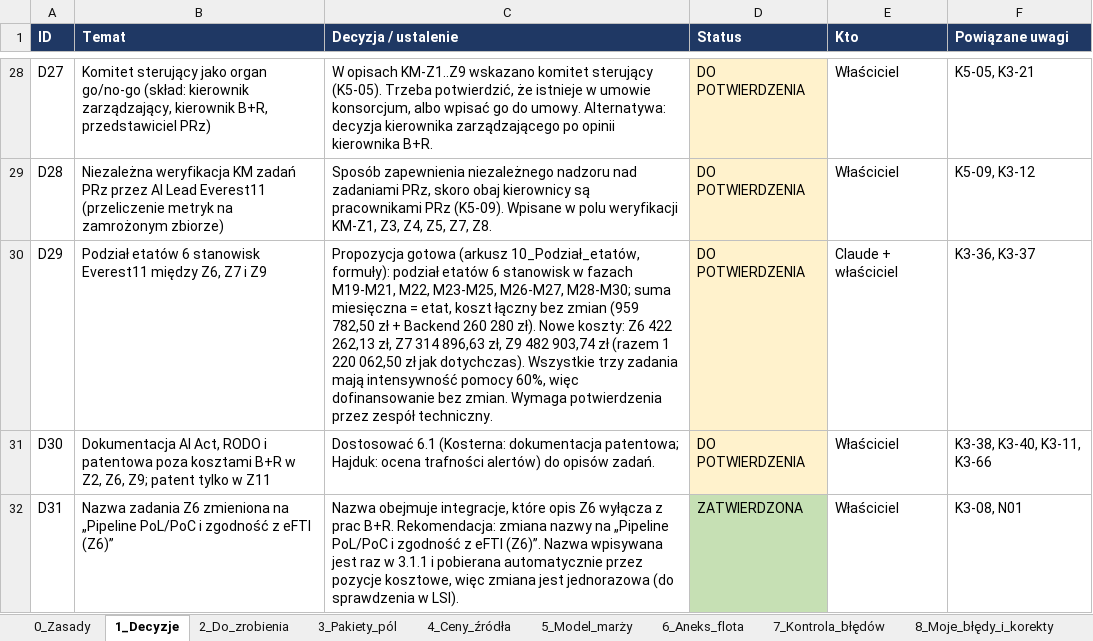
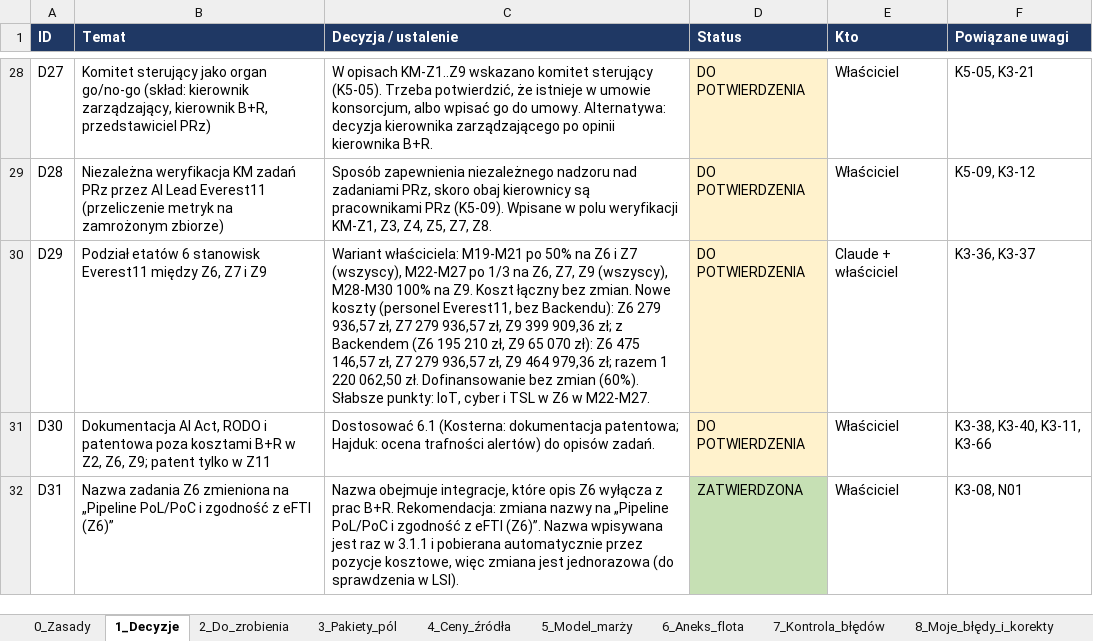
Before and after one commit to retajczyke/smart, an Excel workbook: CargoDT_plan_pracy_i_rejestr_decyzji.xlsx, sheet 1_Decyzje, drawn as a sheet; only a part is shown, gaps mark what is left out; values as stored, in another font and other column widths than the file's, no borders; the diff names each change by its address in the sheet, - before the commit and + after, or states it on an @@ line.

```diff
--- a/CargoDT_plan_pracy_i_rejestr_decyzji.xlsx (sheet 1_Decyzje)
+++ b/CargoDT_plan_pracy_i_rejestr_decyzji.xlsx (sheet 1_Decyzje)
-C30 (Decyzja / ustalenie): Propozycja gotowa (arkusz 10_Podział_etatów, formuły): podział etatów 6 stanowisk w fazach M19-M21, M22, M23-M25, M26-M27, M28-M30; suma miesięczna = etat, koszt łączny bez zmian (959 782,50 zł + Backend 260 280 zł). Nowe koszty: Z6 422 262,13 zł, Z7 314 896,63 zł, Z9 482 903,74 zł (razem 1 220 062,50 zł jak dotychczas). Wszystkie trzy zadania mają intensywność pomocy 60%, więc dofinansowanie bez zmian. Wymaga potwierdzenia przez zespół techniczny.
+C30 (Decyzja / ustalenie): Wariant właściciela: M19-M21 po 50% na Z6 i Z7 (wszyscy), M22-M27 po 1/3 na Z6, Z7, Z9 (wszyscy), M28-M30 100% na Z9. Koszt łączny bez zmian. Nowe koszty (personel Everest11, bez Backendu): Z6 279 936,57 zł, Z7 279 936,57 zł, Z9 399 909,36 zł; z Backendem (Z6 195 210 zł, Z9 65 070 zł): Z6 475 146,57 zł, Z7 279 936,57 zł, Z9 464 979,36 zł; razem 1 220 062,50 zł. Dofinansowanie bez zmian (60%). Słabsze punkty: IoT, cyber i TSL w Z6 w M22-M27.
```
Also changed, not shown: sheet 10_Podział_etatów, 1 other file.
